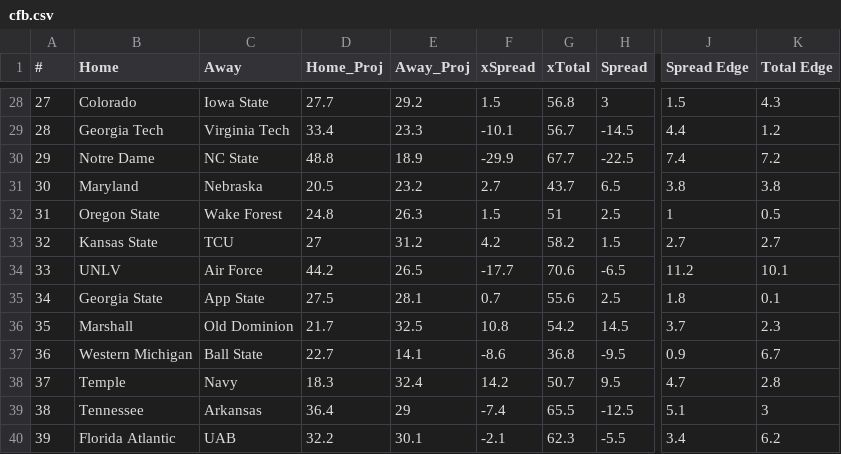
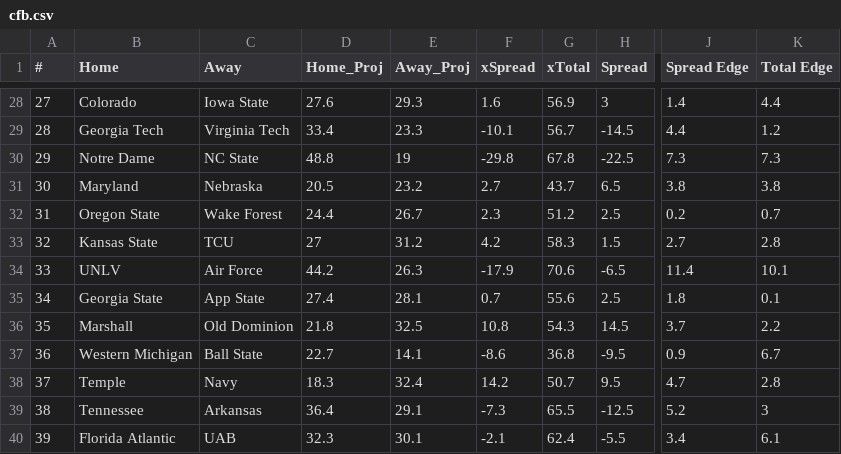
Before and after one commit to UtterLocks/1, a CSV file: data/cfb.csv, drawn as a sheet; only a part is shown, gaps mark what is left out; the diff covers the shown part only; the diff names each change by its address in the sheet, - before the commit and + after, or states it on an @@ line.

```diff
--- a/data/cfb.csv
+++ b/data/cfb.csv
-D28 (Home_Proj): 27.7
+D28 (Home_Proj): 27.6
-E28 (Away_Proj): 29.2
+E28 (Away_Proj): 29.3
-F28 (xSpread): 1.5
+F28 (xSpread): 1.6
-G28 (xTotal): 56.8
+G28 (xTotal): 56.9
-J28 (Spread Edge): 1.5
+J28 (Spread Edge): 1.4
-K28 (Total Edge): 4.3
+K28 (Total Edge): 4.4
-E30 (Away_Proj): 18.9
+E30 (Away_Proj): 19
-F30 (xSpread): -29.9
+F30 (xSpread): -29.8
-G30 (xTotal): 67.7
+G30 (xTotal): 67.8
-J30 (Spread Edge): 7.4
+J30 (Spread Edge): 7.3
-K30 (Total Edge): 7.2
+K30 (Total Edge): 7.3
-D32 (Home_Proj): 24.8
+D32 (Home_Proj): 24.4
-E32 (Away_Proj): 26.3
+E32 (Away_Proj): 26.7
-F32 (xSpread): 1.5
+F32 (xSpread): 2.3
-G32 (xTotal): 51
+G32 (xTotal): 51.2
-J32 (Spread Edge): 1
+J32 (Spread Edge): 0.2
-K32 (Total Edge): 0.5
+K32 (Total Edge): 0.7
-G33 (xTotal): 58.2
+G33 (xTotal): 58.3
-K33 (Total Edge): 2.7
+K33 (Total Edge): 2.8
-E34 (Away_Proj): 26.5
+E34 (Away_Proj): 26.3
-F34 (xSpread): -17.7
+F34 (xSpread): -17.9
-J34 (Spread Edge): 11.2
+J34 (Spread Edge): 11.4
-D35 (Home_Proj): 27.5
+D35 (Home_Proj): 27.4
-D36 (Home_Proj): 21.7
+D36 (Home_Proj): 21.8
-G36 (xTotal): 54.2
+G36 (xTotal): 54.3
-K36 (Total Edge): 2.3
+K36 (Total Edge): 2.2
-E39 (Away_Proj): 29
+E39 (Away_Proj): 29.1
-F39 (xSpread): -7.4
+F39 (xSpread): -7.3
-J39 (Spread Edge): 5.1
+J39 (Spread Edge): 5.2
-D40 (Home_Proj): 32.2
+D40 (Home_Proj): 32.3
-G40 (xTotal): 62.3
+G40 (xTotal): 62.4
-K40 (Total Edge): 6.2
+K40 (Total Edge): 6.1
```
Also changed, not shown: 111 edited cells elsewhere in this file.
